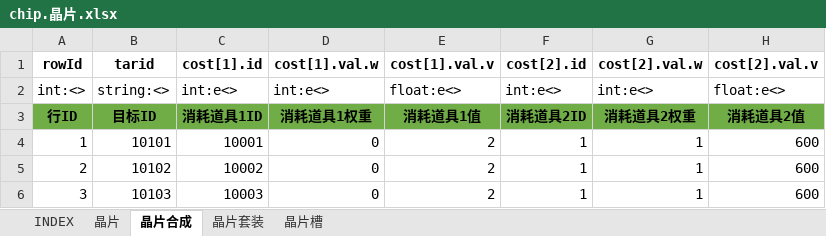
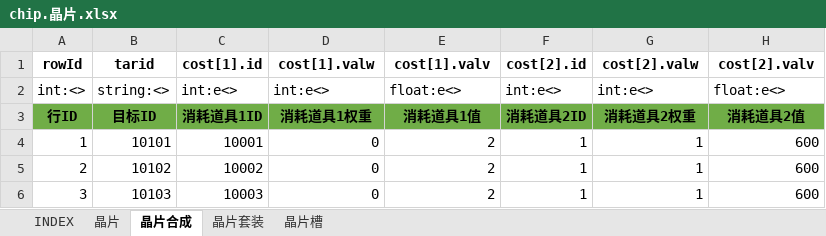
Before and after one commit to hataksumo/UIDesigner, an Excel workbook: Excel/chip.晶片.xlsx, sheet 晶片合成, drawn as a sheet; only a part is shown; values as stored, in another font and other column widths than the file's, no borders; the diff names each change by its address in the sheet, - before the commit and + after, or states it on an @@ line.

```diff
--- a/Excel/chip.晶片.xlsx (sheet 晶片合成)
+++ b/Excel/chip.晶片.xlsx (sheet 晶片合成)
-D1: cost[1].val.w
+D1: cost[1].valw
-E1: cost[1].val.v
+E1: cost[1].valv
-G1: cost[2].val.w
+G1: cost[2].valw
-H1: cost[2].val.v
+H1: cost[2].valv
```
Also changed, not shown: Excel/attr.属性.xlsx.
